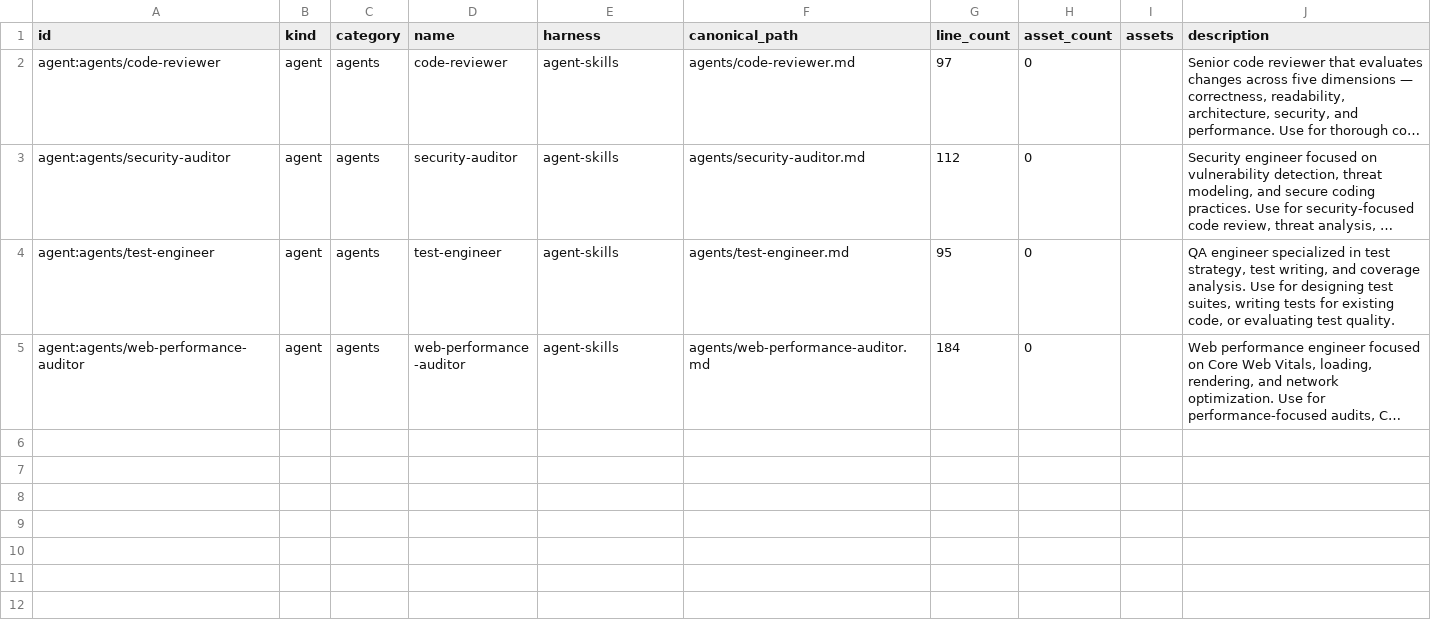
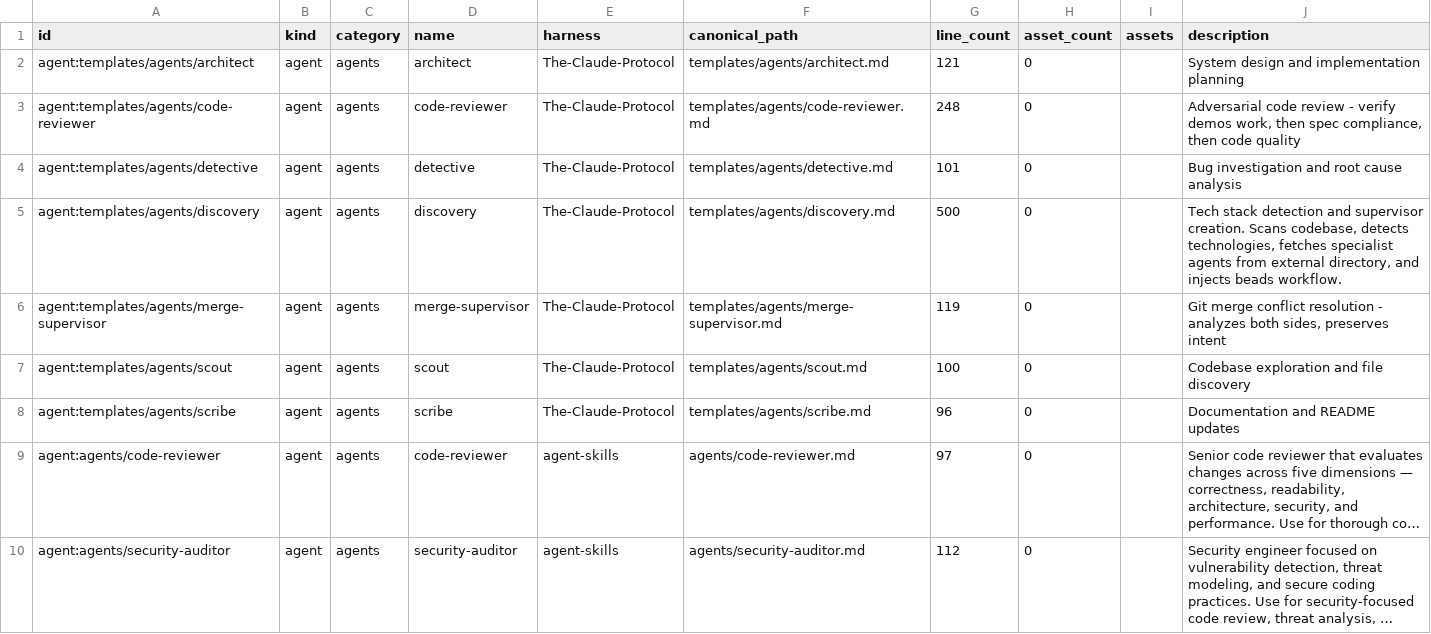
Before and after one commit to MVPavan/coding-ritual, a CSV file: harness_lifecycle/inventory/agent.csv, drawn as a sheet; only a part is shown; the shorter side is filled out with more unchanged rows; long unchanged cells end in …; the diff names each change by its address in the sheet, - before the commit and + after, or states it on an @@ line.

```diff
--- a/harness_lifecycle/inventory/agent.csv
+++ b/harness_lifecycle/inventory/agent.csv
+row 2: agent:templates/agents/architect | agent | agents | architect | The-Claude-Protocol | templates/agents/architect.md | 121 | 0 |  | System design and implementation planning
+row 3: agent:templates/agents/code-reviewer | agent | agents | code-reviewer | The-Claude-Protocol | templates/agents/code-reviewer.md | 248 | 0 |  | Adversarial code review - verify demos work, then spec compliance, then code quality
+row 4: agent:templates/agents/detective | agent | agents | detective | The-Claude-Protocol | templates/agents/detective.md | 101 | 0 |  | Bug investigation and root cause analysis
+row 5: agent:templates/agents/discovery | agent | agents | discovery | The-Claude-Protocol | templates/agents/discovery.md | 500 | 0 |  | Tech stack detection and supervisor creation. Scans codebase, detects technologies, fetches specialist agents from external directory, and injects beads workflow.
+row 6: agent:templates/agents/merge-supervisor | agent | agents | merge-supervisor | The-Claude-Protocol | templates/agents/merge-supervisor.md | 119 | 0 |  | Git merge conflict resolution - analyzes both sides, preserves intent
+row 7: agent:templates/agents/scout | agent | agents | scout | The-Claude-Protocol | templates/agents/scout.md | 100 | 0 |  | Codebase exploration and file discovery
+row 8: agent:templates/agents/scribe | agent | agents | scribe | The-Claude-Protocol | templates/agents/scribe.md | 96 | 0 |  | Documentation and README updates
```
Also changed, not shown: harness_lifecycle/inventory/command.csv, harness_lifecycle/inventory/hook.csv, 41 other files.
